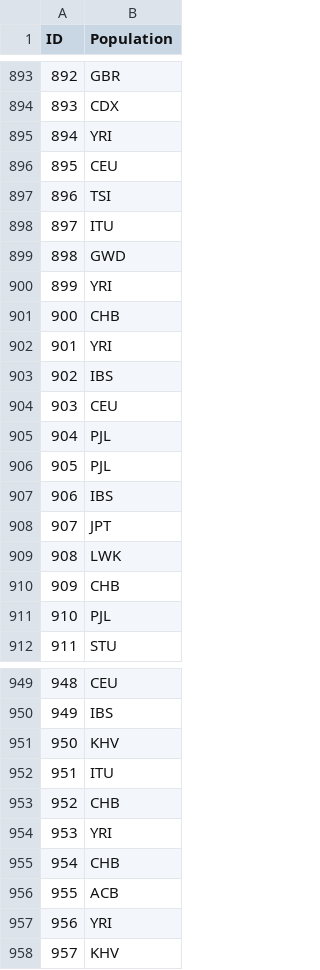
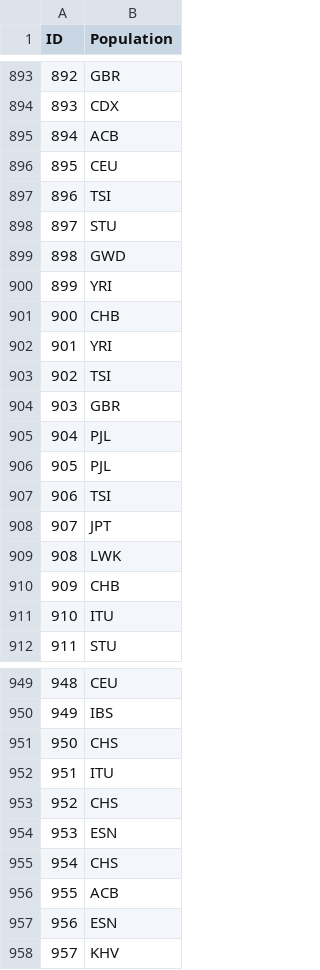
Before and after one commit to odhran-o-d/kaggle-challenge, a CSV file: svm_pred.csv, drawn as a sheet; only a part is shown, gaps mark what is left out; the diff covers the shown part only.

```diff
--- a/svm_pred.csv
+++ b/svm_pred.csv
@@ -894,6 +894,6 @@ ID,Population
 893,CDX
-894,YRI
+894,ACB
 895,CEU
 896,TSI
-897,ITU
+897,STU
 898,GWD
@@ -902,7 +902,7 @@ ID,Population
 901,YRI
-902,IBS
-903,CEU
+902,TSI
+903,GBR
 904,PJL
 905,PJL
-906,IBS
+906,TSI
 907,JPT
@@ -910,3 +910,3 @@ ID,Population
 909,CHB
-910,PJL
+910,ITU
 911,STU
@@ -950,9 +950,9 @@ ID,Population
 949,IBS
-950,KHV
+950,CHS
 951,ITU
-952,CHB
-953,YRI
-954,CHB
+952,CHS
+953,ESN
+954,CHS
 955,ACB
-956,YRI
+956,ESN
 957,KHV
```
Also changed, not shown: 142 edited cells elsewhere in this file, 1 other file.
